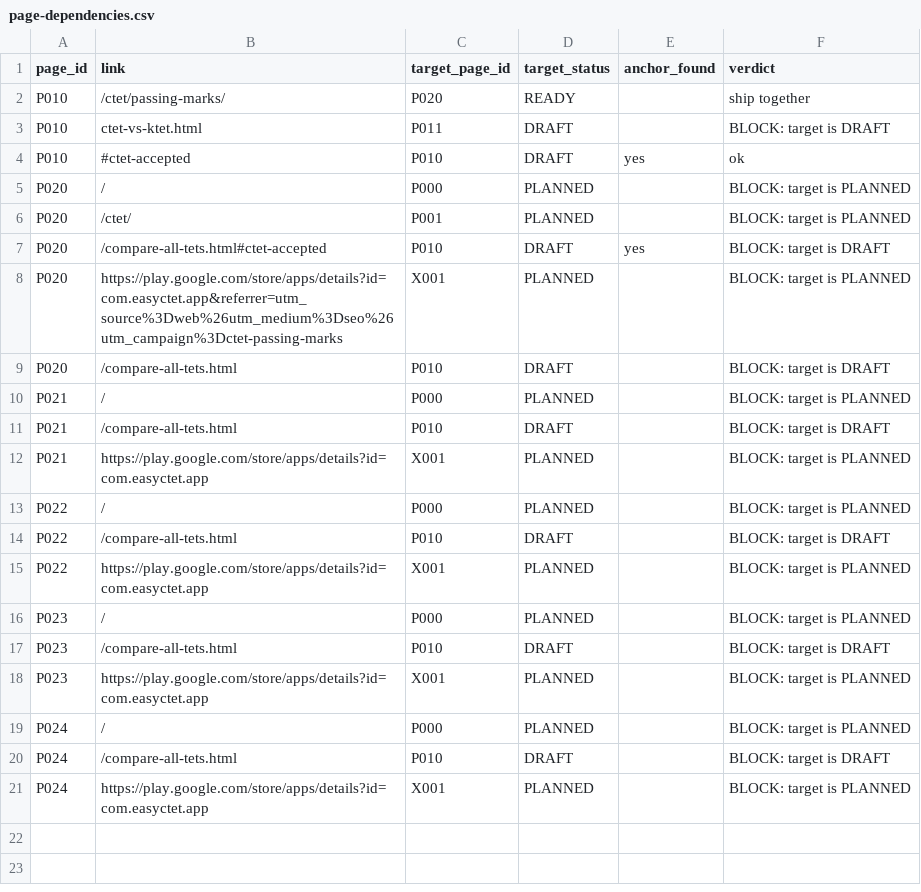
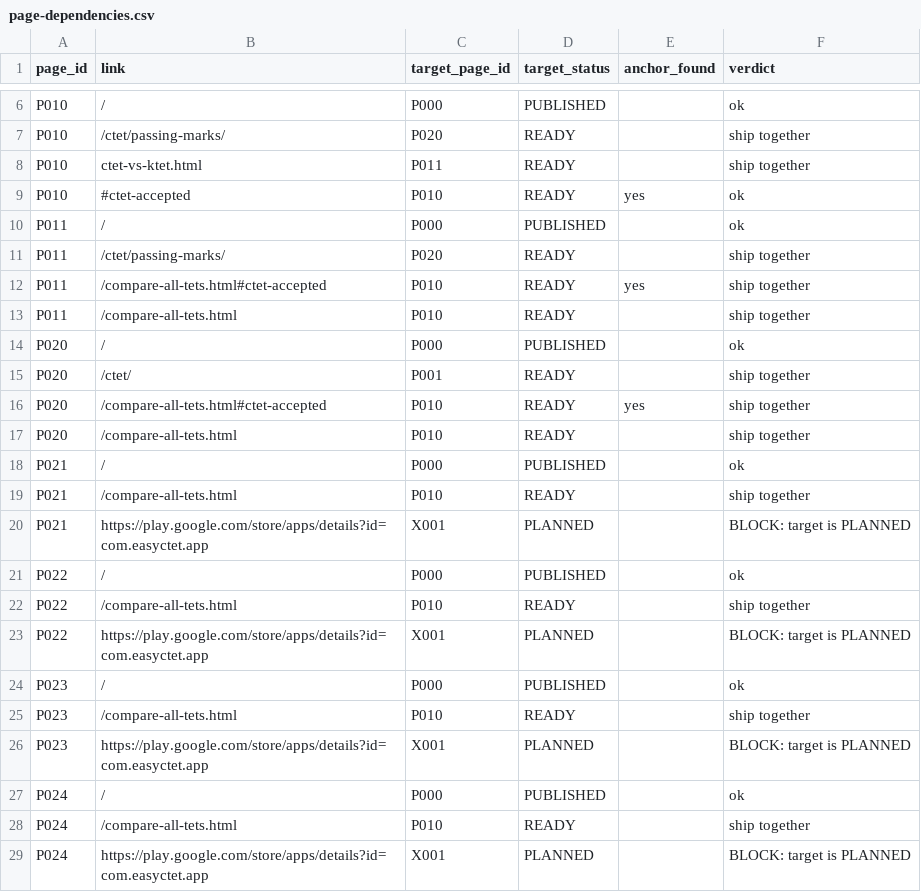
Before and after one commit to SunenaB3504/EasyCTET-Branding, a CSV file: docs/templates/page-dependencies.csv, drawn as a sheet; only a part is shown, gaps mark what is left out; the diff covers the shown part only.

```diff
--- a/docs/templates/page-dependencies.csv
+++ b/docs/templates/page-dependencies.csv
@@ -2,20 +6,24 @@
+P010,/,P000,PUBLISHED,,ok
 P010,/ctet/passing-marks/,P020,READY,,ship together
-P010,ctet-vs-ktet.html,P011,DRAFT,,BLOCK: target is DRAFT
-P010,#ctet-accepted,P010,DRAFT,yes,ok
-P020,/,P000,PLANNED,,BLOCK: target is PLANNED
-P020,/ctet/,P001,PLANNED,,BLOCK: target is PLANNED
-P020,/compare-all-tets.html#ctet-accepted,P010,DRAFT,yes,BLOCK: target is DRAFT
-P020,https://play.google.com/store/apps/details?id=com.easyctet.app&referrer=utm_source%3Dweb%26utm_medium%3Dseo%26utm_campaign%3Dctet-passing-marks,X001,PLANNED,,BLOCK: target is PLANNED
-P020,/compare-all-tets.html,P010,DRAFT,,BLOCK: target is DRAFT
-P021,/,P000,PLANNED,,BLOCK: target is PLANNED
-P021,/compare-all-tets.html,P010,DRAFT,,BLOCK: target is DRAFT
+P010,ctet-vs-ktet.html,P011,READY,,ship together
+P010,#ctet-accepted,P010,READY,yes,ok
+P011,/,P000,PUBLISHED,,ok
+P011,/ctet/passing-marks/,P020,READY,,ship together
+P011,/compare-all-tets.html#ctet-accepted,P010,READY,yes,ship together
+P011,/compare-all-tets.html,P010,READY,,ship together
+P020,/,P000,PUBLISHED,,ok
+P020,/ctet/,P001,READY,,ship together
+P020,/compare-all-tets.html#ctet-accepted,P010,READY,yes,ship together
+P020,/compare-all-tets.html,P010,READY,,ship together
+P021,/,P000,PUBLISHED,,ok
+P021,/compare-all-tets.html,P010,READY,,ship together
 P021,https://play.google.com/store/apps/details?id=com.easyctet.app,X001,PLANNED,,BLOCK: target is PLANNED
-P022,/,P000,PLANNED,,BLOCK: target is PLANNED
-P022,/compare-all-tets.html,P010,DRAFT,,BLOCK: target is DRAFT
+P022,/,P000,PUBLISHED,,ok
+P022,/compare-all-tets.html,P010,READY,,ship together
 P022,https://play.google.com/store/apps/details?id=com.easyctet.app,X001,PLANNED,,BLOCK: target is PLANNED
-P023,/,P000,PLANNED,,BLOCK: target is PLANNED
-P023,/compare-all-tets.html,P010,DRAFT,,BLOCK: target is DRAFT
+P023,/,P000,PUBLISHED,,ok
+P023,/compare-all-tets.html,P010,READY,,ship together
 P023,https://play.google.com/store/apps/details?id=com.easyctet.app,X001,PLANNED,,BLOCK: target is PLANNED
-P024,/,P000,PLANNED,,BLOCK: target is PLANNED
-P024,/compare-all-tets.html,P010,DRAFT,,BLOCK: target is DRAFT
+P024,/,P000,PUBLISHED,,ok
+P024,/compare-all-tets.html,P010,READY,,ship together
 P024,https://play.google.com/store/apps/details?id=com.easyctet.app,X001,PLANNED,,BLOCK: target is PLANNED
```
Also changed, not shown: 4 added rows elsewhere in this file, docs/templates/pages.csv, 4 other files.
